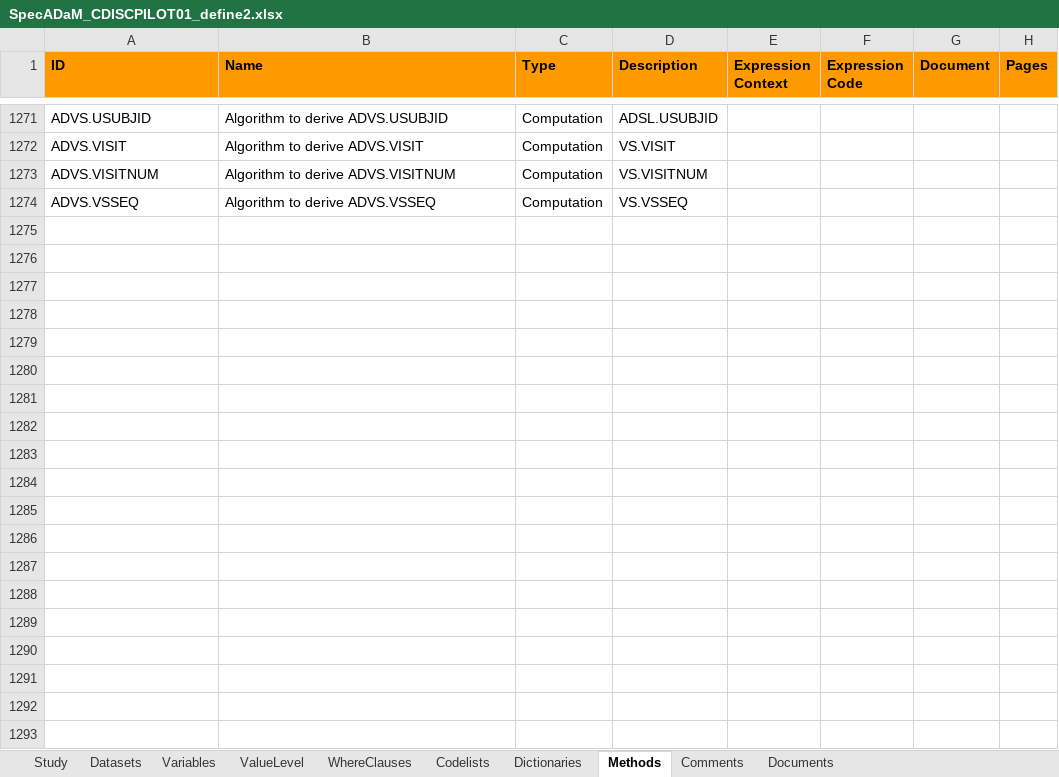
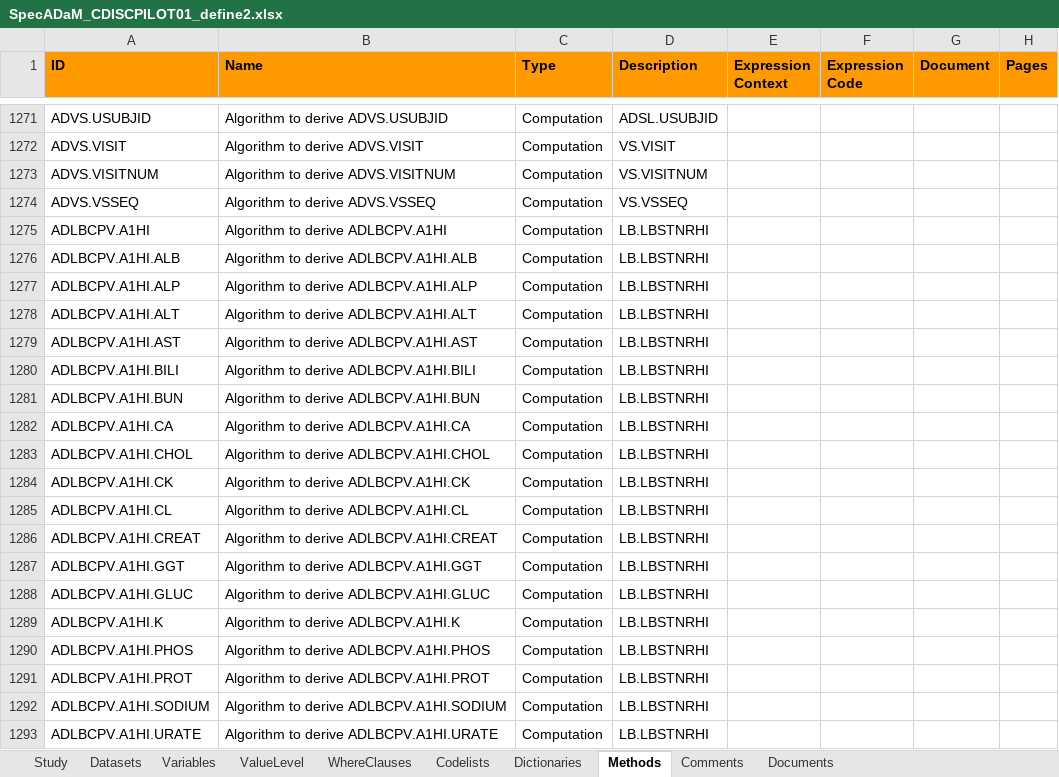
Before and after one commit to mtandp/TestDataFactory, an Excel workbook: Updated/SpecADaM_CDISCPILOT01_define2.xlsx, sheet Methods, drawn as a sheet; only a part is shown, gaps mark what is left out; values as stored, in another font and other column widths than the file's, no borders; the diff covers the shown part only; the diff names each change by its address in the sheet, - before the commit and + after, or states it on an @@ line.

```diff
--- a/Updated/SpecADaM_CDISCPILOT01_define2.xlsx (sheet Methods)
+++ b/Updated/SpecADaM_CDISCPILOT01_define2.xlsx (sheet Methods)
+row 1275: ADLBCPV.A1HI | Algorithm to derive ADLBCPV.A1HI | Computation | LB.LBSTNRHI
+row 1276: ADLBCPV.A1HI.ALB | Algorithm to derive ADLBCPV.A1HI.ALB | Computation | LB.LBSTNRHI
+row 1277: ADLBCPV.A1HI.ALP | Algorithm to derive ADLBCPV.A1HI.ALP | Computation | LB.LBSTNRHI
+row 1278: ADLBCPV.A1HI.ALT | Algorithm to derive ADLBCPV.A1HI.ALT | Computation | LB.LBSTNRHI
+row 1279: ADLBCPV.A1HI.AST | Algorithm to derive ADLBCPV.A1HI.AST | Computation | LB.LBSTNRHI
+row 1280: ADLBCPV.A1HI.BILI | Algorithm to derive ADLBCPV.A1HI.BILI | Computation | LB.LBSTNRHI
+row 1281: ADLBCPV.A1HI.BUN | Algorithm to derive ADLBCPV.A1HI.BUN | Computation | LB.LBSTNRHI
+row 1282: ADLBCPV.A1HI.CA | Algorithm to derive ADLBCPV.A1HI.CA | Computation | LB.LBSTNRHI
+row 1283: ADLBCPV.A1HI.CHOL | Algorithm to derive ADLBCPV.A1HI.CHOL | Computation | LB.LBSTNRHI
+row 1284: ADLBCPV.A1HI.CK | Algorithm to derive ADLBCPV.A1HI.CK | Computation | LB.LBSTNRHI
+row 1285: ADLBCPV.A1HI.CL | Algorithm to derive ADLBCPV.A1HI.CL | Computation | LB.LBSTNRHI
+row 1286: ADLBCPV.A1HI.CREAT | Algorithm to derive ADLBCPV.A1HI.CREAT | Computation | LB.LBSTNRHI
+row 1287: ADLBCPV.A1HI.GGT | Algorithm to derive ADLBCPV.A1HI.GGT | Computation | LB.LBSTNRHI
+row 1288: ADLBCPV.A1HI.GLUC | Algorithm to derive ADLBCPV.A1HI.GLUC | Computation | LB.LBSTNRHI
+row 1289: ADLBCPV.A1HI.K | Algorithm to derive ADLBCPV.A1HI.K | Computation | LB.LBSTNRHI
+row 1290: ADLBCPV.A1HI.PHOS | Algorithm to derive ADLBCPV.A1HI.PHOS | Computation | LB.LBSTNRHI
+row 1291: ADLBCPV.A1HI.PROT | Algorithm to derive ADLBCPV.A1HI.PROT | Computation | LB.LBSTNRHI
+row 1292: ADLBCPV.A1HI.SODIUM | Algorithm to derive ADLBCPV.A1HI.SODIUM | Computation | LB.LBSTNRHI
+row 1293: ADLBCPV.A1HI.URATE | Algorithm to derive ADLBCPV.A1HI.URATE | Computation | LB.LBSTNRHI
```
Also changed, not shown: 344 added rows and 545 edited cells elsewhere in this sheet, sheet ValueLevel, sheet Codelists, sheet WhereClauses, sheet Variables, sheet Datasets, sheet Study, hidden cells, 4 other files.
